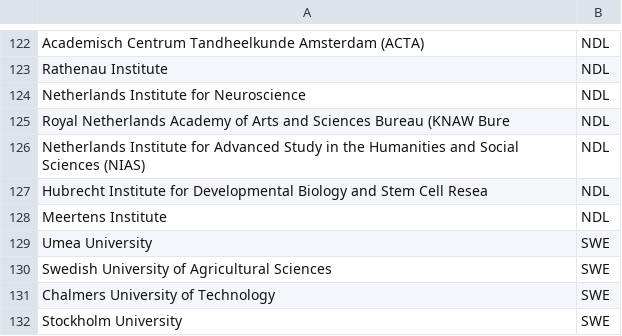
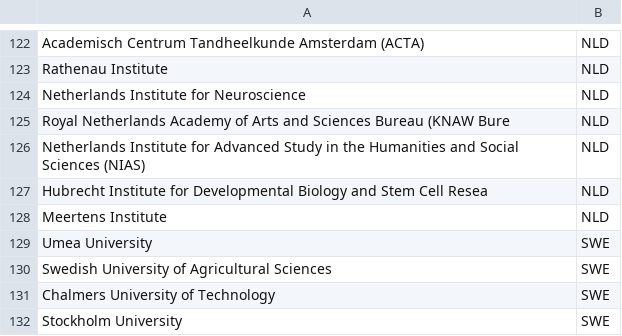
Before and after one commit to OpenAPC/openapc-olap, a CSV file: static/institutions_offsetting.csv, drawn as a sheet; only a part is shown, gaps mark what is left out; the diff covers the shown part only; the diff names each change by its address in the sheet, - before the commit and + after, or states it on an @@ line.

```diff
--- a/static/institutions_offsetting.csv
+++ b/static/institutions_offsetting.csv
-B122:B128: NDL
+B122:B128: NLD
```
Also changed, not shown: 28 edited cells elsewhere in this file.
